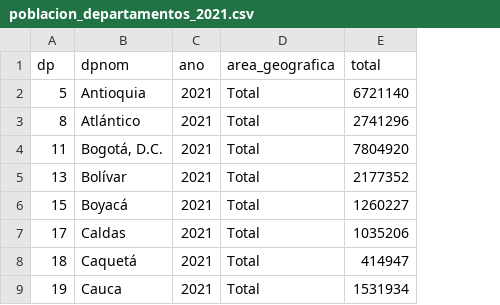
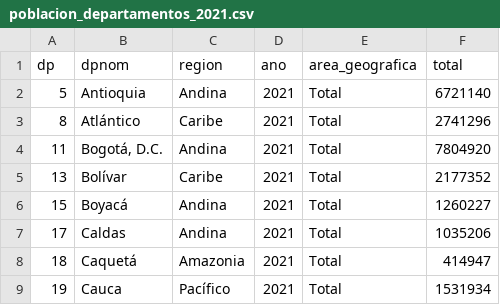
Before and after one commit to Samuel2165/Visualizacion_2026_10, a CSV file: data/poblacion_departamentos_2021.csv, drawn as a sheet; only a part is shown; the diff names each change by its address in the sheet, - before the commit and + after, or states it on an @@ line.

```diff
--- a/data/poblacion_departamentos_2021.csv
+++ b/data/poblacion_departamentos_2021.csv
+column C (region), rows 2-9: Andina | Caribe | Andina | Caribe | Andina | Andina | Amazonia | Pacífico
```
Also changed, not shown: 2 other files.
